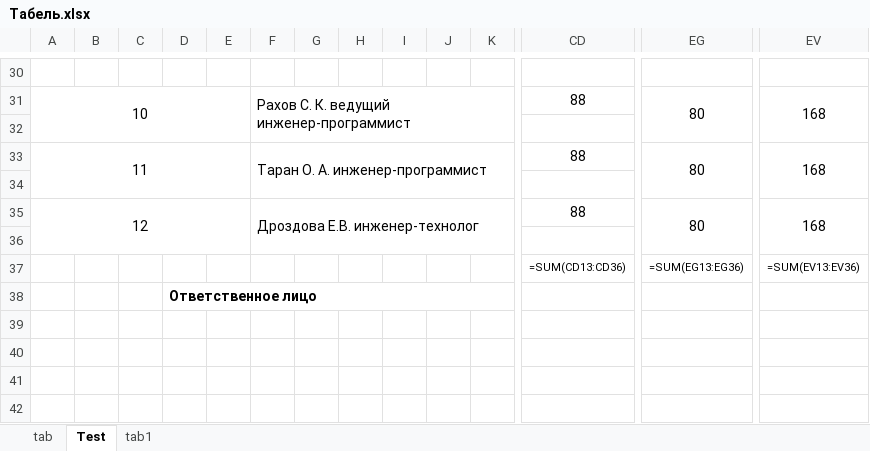
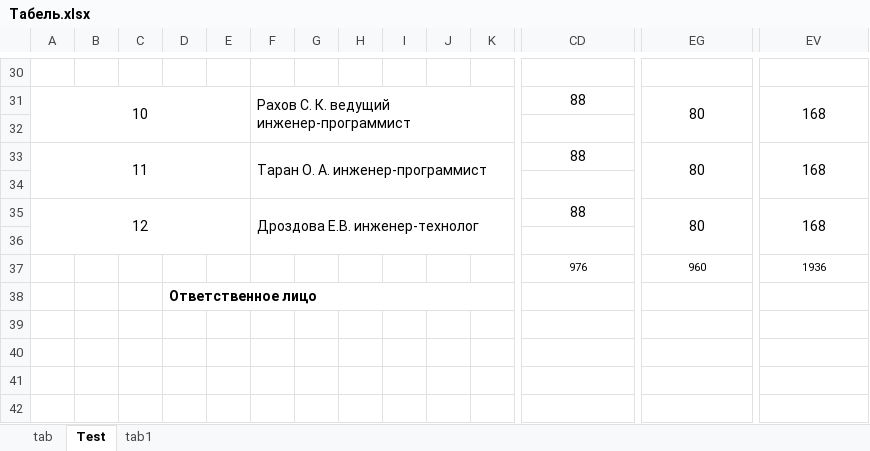
Before and after one commit to AndreyVShamin/tabel, an Excel workbook: Табель.xlsx, sheet Test, drawn as a sheet; only a part is shown, gaps mark what is left out; values as stored, in another font and other column widths than the file's, no borders; formulas without a stored value are shown as written; removed rows and columns are numbered as before the commit, all else as after; rows hold the shown columns only; the diff names each change by its address in the sheet, - before the commit and + after, or states it on an @@ line.

Commit message:
test formulas

```diff
--- a/Табель.xlsx (sheet Test)
+++ b/Табель.xlsx (sheet Test)
-row 37:  |  |  |  |  |  |  |  |  |  |  | =SUM(CD13:CD36) | =SUM(EG13:EG36) | =SUM(EV13:EV36)
+row 37:  |  |  |  |  |  |  |  |  |  |  | 976 | 960 | 1936
```
Also changed, not shown: sheet tab, 4 other files.
